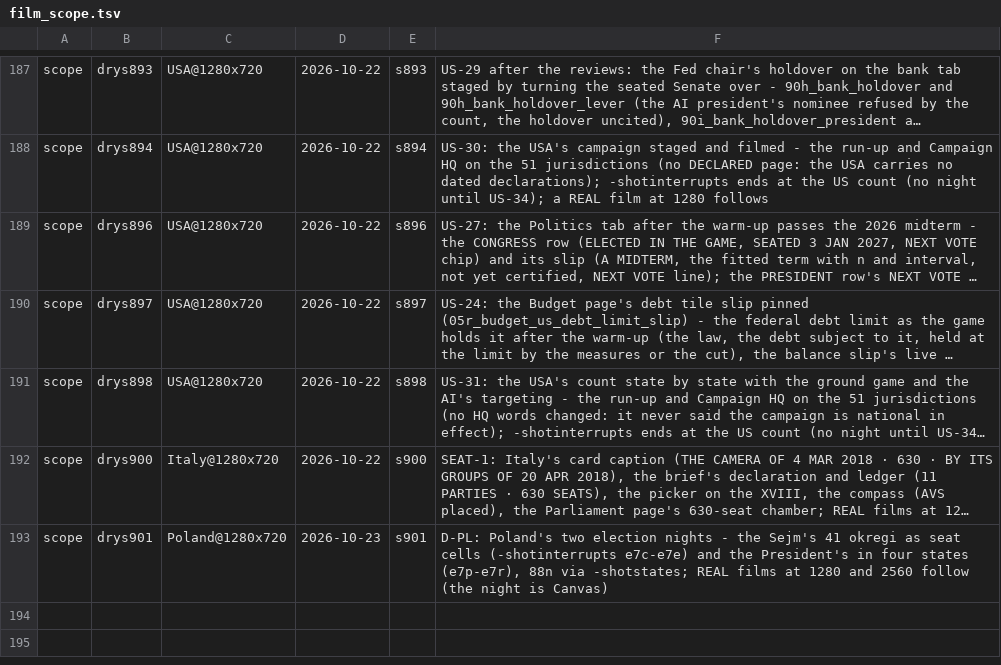
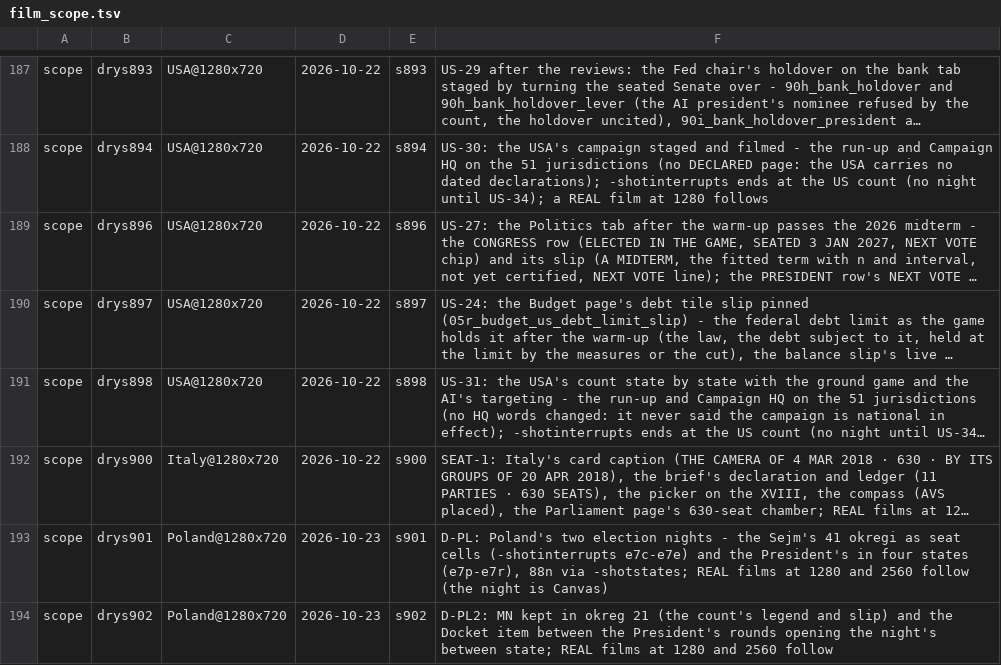
Before and after one commit to Bippen/PoliSim, a TSV file: Tools/film_scope.tsv, drawn as a sheet; only a part is shown, gaps mark what is left out; long unchanged cells end in …; the diff names each change by its address in the sheet, - before the commit and + after, or states it on an @@ line.

```diff
--- a/Tools/film_scope.tsv
+++ b/Tools/film_scope.tsv
+row 194: scope | drys902 | Poland@1280x720 | 2026-10-23 | s902 | D-PL2: MN kept in okreg 21 (the count's legend and slip) and the Docket item between the President's rounds opening the night's between state; REAL films at 1280 and 2560 follow
```
Also changed, not shown: 13 other files.
